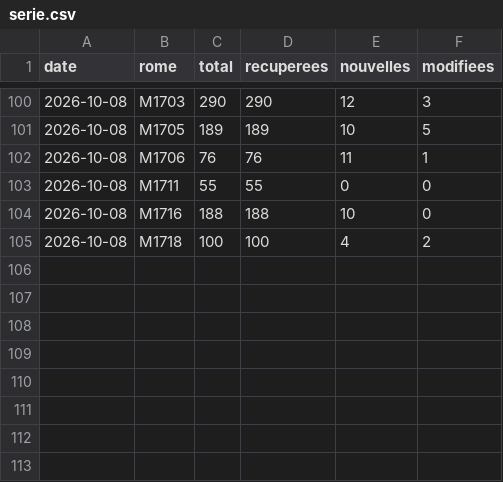
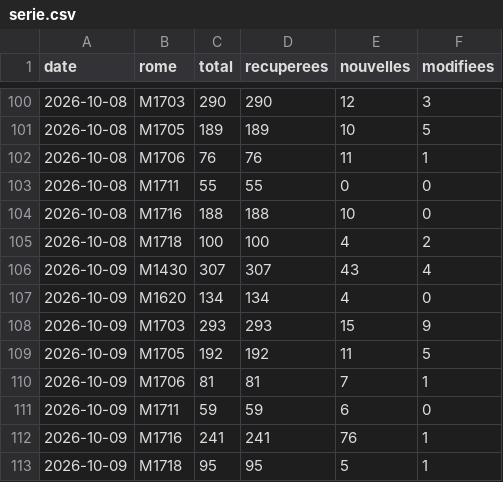
Before and after one commit to Ninon-iaeclf/metier, a CSV file: data/serie.csv, drawn as a sheet; only a part is shown, gaps mark what is left out.

```diff
--- a/data/serie.csv
+++ b/data/serie.csv
@@ -105 +105,9 @@ date,rome,total,recuperees,nouvelles,modifiees
 2026-10-08,M1718,100,100,4,2
+2026-10-09,M1430,307,307,43,4
+2026-10-09,M1620,134,134,4,0
+2026-10-09,M1703,293,293,15,9
+2026-10-09,M1705,192,192,11,5
+2026-10-09,M1706,81,81,7,1
+2026-10-09,M1711,59,59,6,0
+2026-10-09,M1716,241,241,76,1
+2026-10-09,M1718,95,95,5,1
```
Also changed, not shown: 12 other files.
